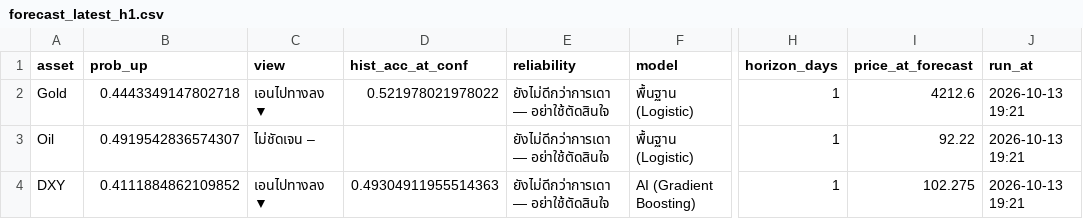
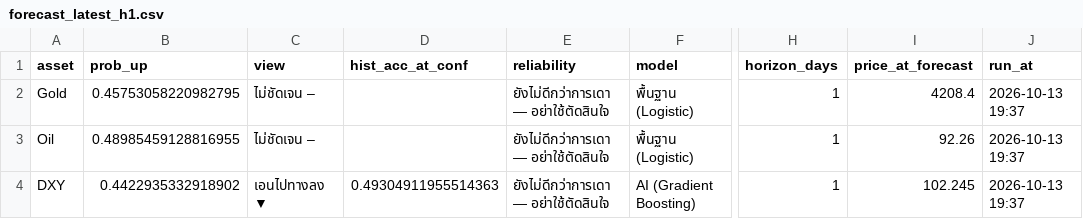
Before and after one commit to amonaipitf-ai/trading-ml, a CSV file: output/forecast_latest_h1.csv, drawn as a sheet; only a part is shown, gaps mark what is left out; the diff names each change by its address in the sheet, - before the commit and + after, or states it on an @@ line.

Commit message:
forecast 2026-10-13

```diff
--- a/output/forecast_latest_h1.csv
+++ b/output/forecast_latest_h1.csv
-B2 (prob_up): 0.4443349147802718
+B2 (prob_up): 0.45753058220982795
-C2 (view): เอนไปทางลง ▼
+C2 (view): ไม่ชัดเจน –
-D2 (hist_acc_at_conf): 0.521978021978022
+D2 (hist_acc_at_conf): (empty)
-I2 (price_at_forecast): 4212.6
+I2 (price_at_forecast): 4208.4
-J2:J4 (run_at): 2026-10-13 19:21
+J2:J4 (run_at): 2026-10-13 19:37
-B3 (prob_up): 0.4919542836574307
+B3 (prob_up): 0.48985459128816955
-I3 (price_at_forecast): 92.22
+I3 (price_at_forecast): 92.26
-B4 (prob_up): 0.4111884862109852
+B4 (prob_up): 0.4422935332918902
-I4 (price_at_forecast): 102.275
+I4 (price_at_forecast): 102.245
```
Also changed, not shown: data/prices.csv, output/backtest_results_h1.csv, 5 other files.
